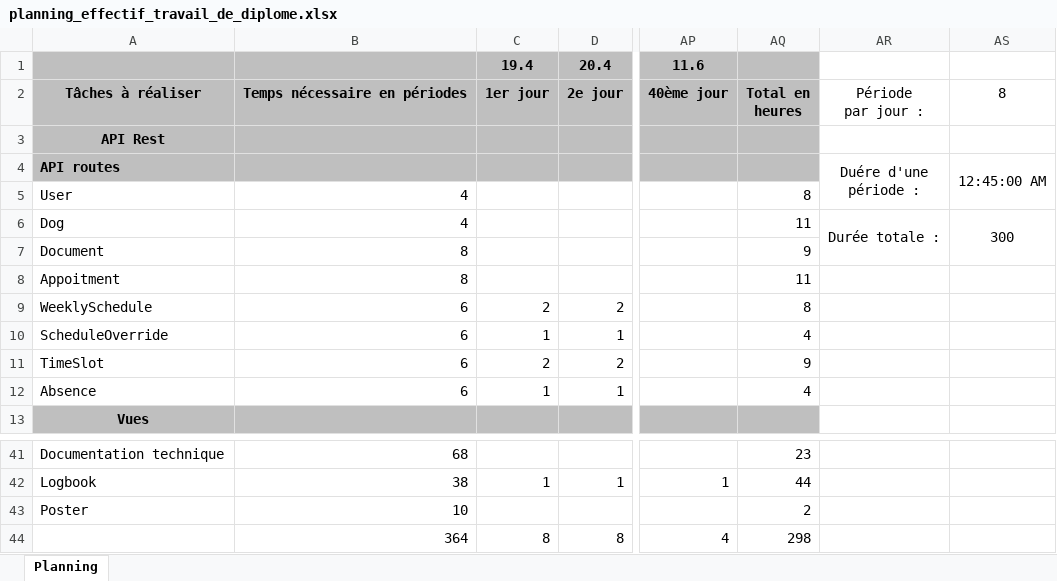
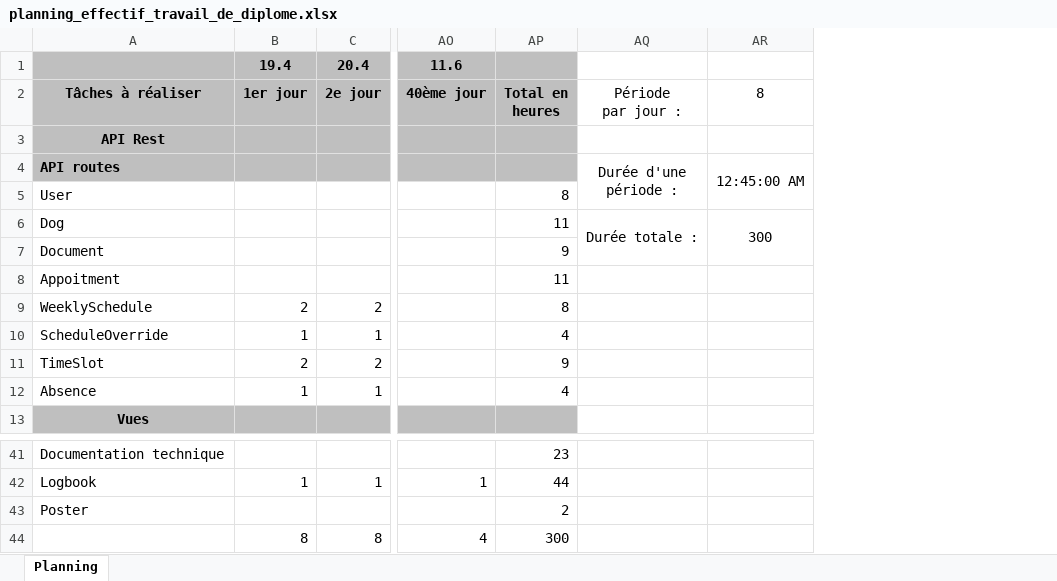
Before and after one commit to jonathanboreljaquet/bj-travail-diplome-2021, an Excel workbook: documentation/planning/planning_effectif_travail_de_diplome.xlsx, sheet Planning, drawn as a sheet; only a part is shown, gaps mark what is left out; values as stored, in another font and other column widths than the file's, no borders; conditional formats not drawn; removed rows and columns are numbered as before the commit, all else as after; ↵ is a line break in a cell; the diff names each change by its address in the sheet, - before the commit and + after, or states it on an @@ line.

Commit message:
Finalization of technical documentation and documentation of user manual

```diff
--- a/documentation/planning/planning_effectif_travail_de_diplome.xlsx (sheet Planning)
+++ b/documentation/planning/planning_effectif_travail_de_diplome.xlsx (sheet Planning)
-column B, rows 2-12: Temps nécessaire en périodes |  |  | 4 | 4 | 8 | 8 | 6 | 6 | 6 | 6; rows 41-44: 68 | 38 | 10 | 364
-AQ4: Duére d'une ↵ période :
+AQ4: Durée d'une ↵ période :
-AP44: 298
+AP44: 300
```
Also changed, not shown: formulas that keep their value, 17 other files.
